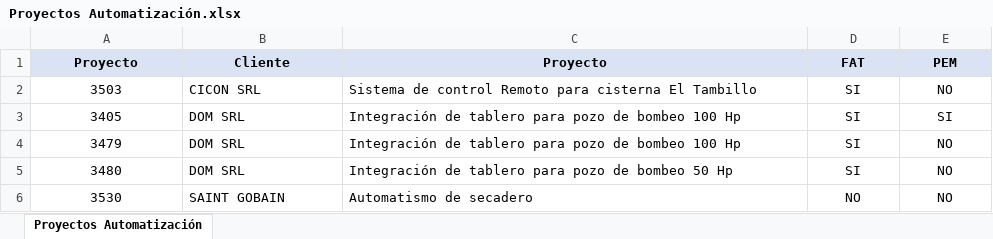
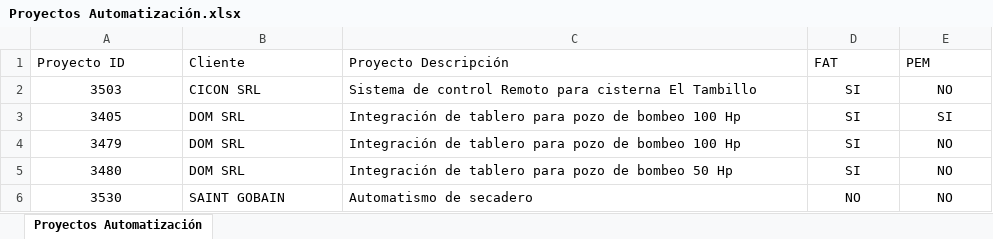
Before and after one commit to Noodle1981/gadium, an Excel workbook: doc/excel pruebas/proyectos/Proyectos Automatización.xlsx, sheet Proyectos Automatización, drawn as a sheet; values as stored, in another font and other column widths than the file's, no borders; the diff names each change by its address in the sheet, - before the commit and + after, or states it on an @@ line.

Commit message:
refactor: Simplificar importación con estructura Excel sin headers duplicados
- Actualizar ExcelImportService para usar headers únicos
- Revertir readExcelRows a versión simple
- Remover debug code del import wizard
- Nueva estructura: Proyecto ID | Cliente | Proyecto Descripción | FAT | PEM

```diff
--- a/doc/excel pruebas/proyectos/Proyectos Automatización.xlsx (sheet Proyectos Automatización)
+++ b/doc/excel pruebas/proyectos/Proyectos Automatización.xlsx (sheet Proyectos Automatización)
-A1: Proyecto
+A1: Proyecto ID
@@ A1:E1 fill: #DAE3F3 → none, bold: on → off, alignment: center → left @@
-C1: Proyecto
+C1: Proyecto Descripción
```
Also changed, not shown: 5 other files.
